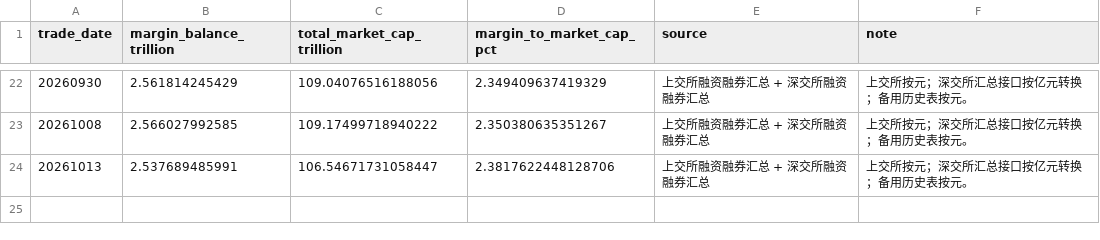
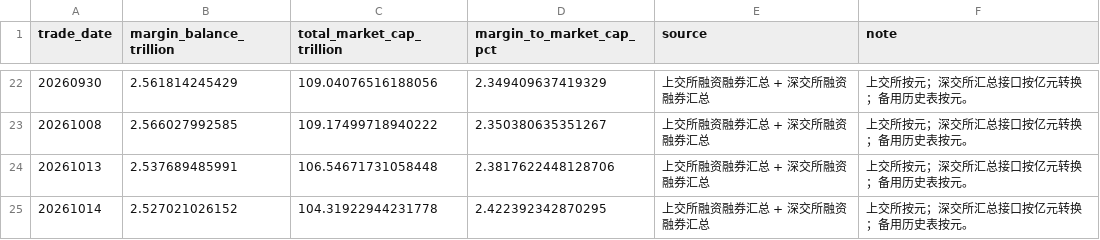
Before and after one commit to littlepeachh/macroscope-dashboard-v5, a CSV file: data/leverage.csv, drawn as a sheet; only a part is shown, gaps mark what is left out.

```diff
--- a/data/leverage.csv
+++ b/data/leverage.csv
@@ -23,2 +23,3 @@
 20261008,2.566027992585,109.17499718940222,2.350380635351267,上交所融资融券汇总 + 深交所融资融券汇总,上交所按元；深交所汇总接口按亿元转换；备用历史表按元。
-20261013,2.537689485991,106.54671731058447,2.3817622448128706,上交所融资融券汇总 + 深交所融资融券汇总,上交所按元；深交所汇总接口按亿元转换；备用历史表按元。
+20261013,2.537689485991,106.54671731058448,2.3817622448128706,上交所融资融券汇总 + 深交所融资融券汇总,上交所按元；深交所汇总接口按亿元转换；备用历史表按元。
+20261014,2.527021026152,104.31922944231778,2.422392342870295,上交所融资融券汇总 + 深交所融资融券汇总,上交所按元；深交所汇总接口按亿元转换；备用历史表按元。
```
Also changed, not shown: data/breadth.csv, data/crowding.csv, 5 other files.
